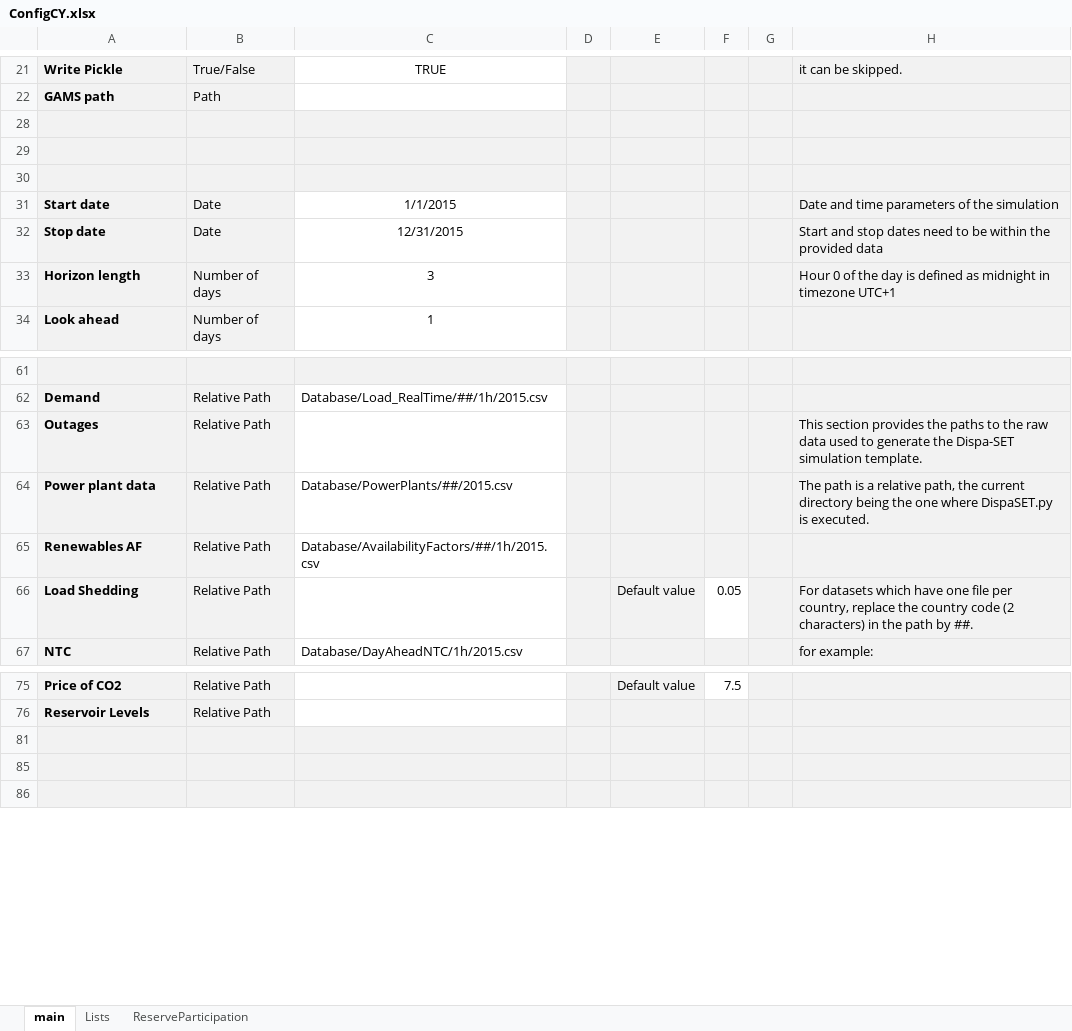
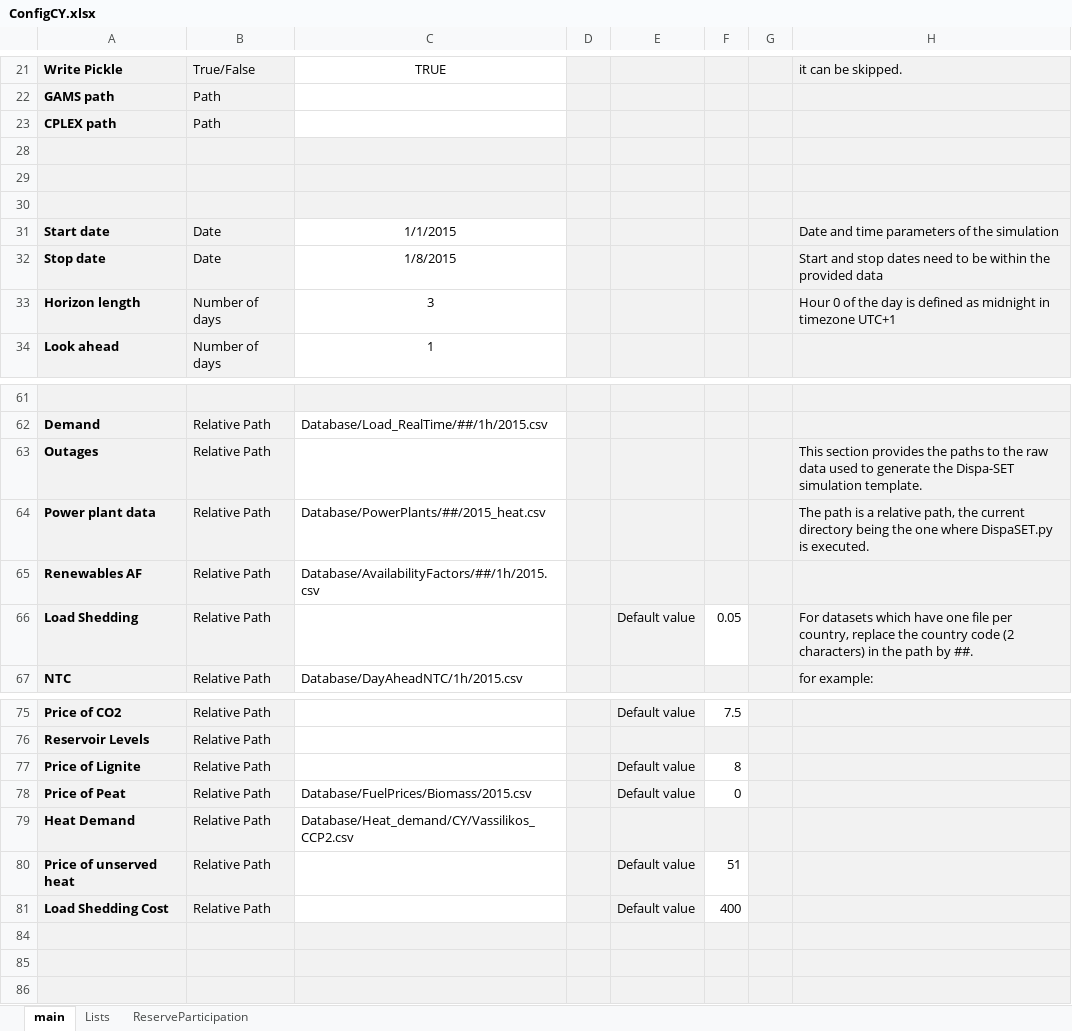
Before and after one commit to energy-modelling-toolkit/Dispa-SET, an Excel workbook: ConfigFiles/ConfigCY.xlsx, sheet main, drawn as a sheet; only a part is shown, gaps mark what is left out; values as stored, in another font and other column widths than the file's, no borders; the diff names each change by its address in the sheet, - before the commit and + after, or states it on an @@ line.

```diff
--- a/ConfigFiles/ConfigCY.xlsx (sheet main)
+++ b/ConfigFiles/ConfigCY.xlsx (sheet main)
+row 23: CPLEX path | Path |  | .
-C32: 12/31/2015
+C32: 1/8/2015
-C64: Database/PowerPlants/##/2015.csv
+C64: Database/PowerPlants/##/2015_heat.csv
+row 77: Price of Lignite | Relative Path |  | . | Default value | 8
+row 78: Price of Peat | Relative Path | Database/FuelPrices/Biomass/2015.csv | . | Default value | 0
+row 79: Heat Demand | Relative Path | Database/Heat_demand/CY/Vassilikos_CCP2.csv | .
+row 80: Price of unserved heat | Relative Path |  | . | Default value | 51
+row 81: Load Shedding Cost | Relative Path |  | . | Default value | 400
```
Also changed, not shown: ConfigFiles/ConfigTest.xlsx, 20 other files.
